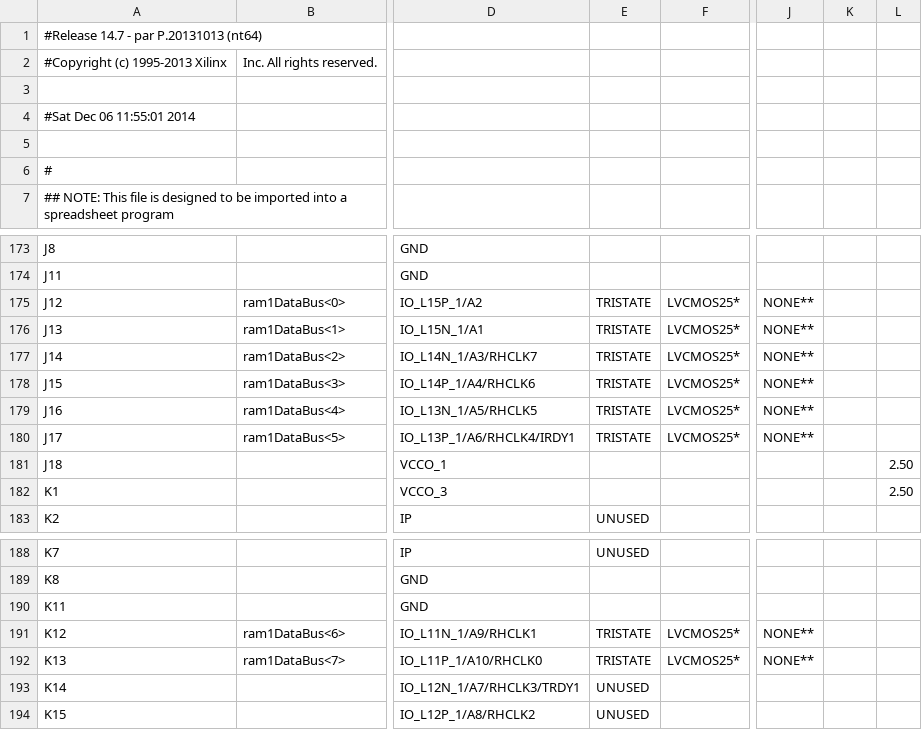
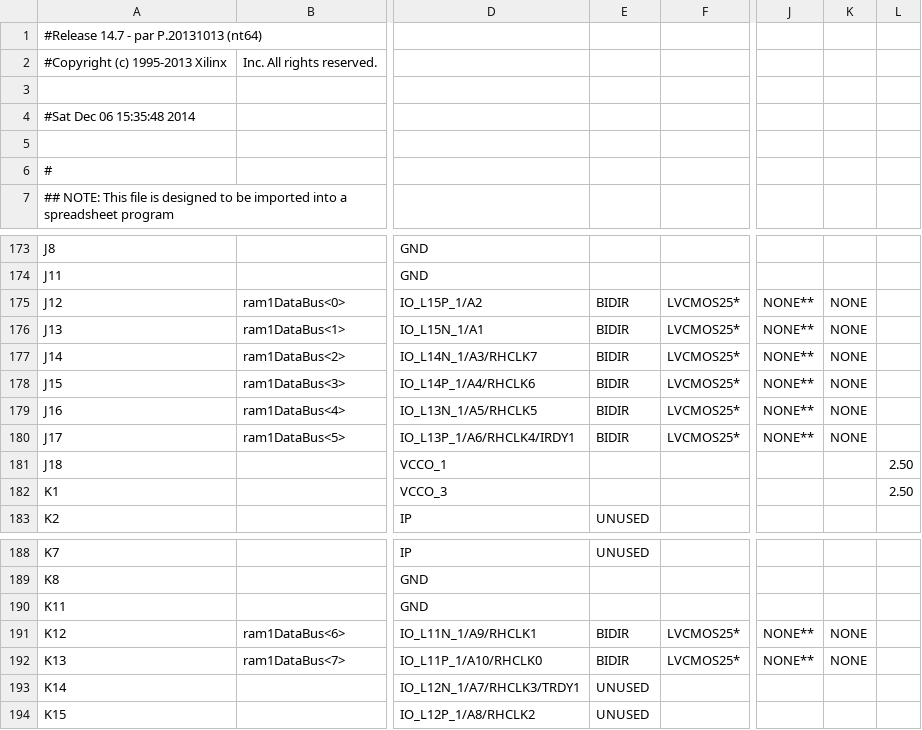
Before and after one commit to yuany12/mac-4ce255f62f1bb7056b73a762c2c42f3276f75a89, a CSV file: motherBoard_pad.csv, drawn as a sheet; only a part is shown, gaps mark what is left out; the diff names each change by its address in the sheet, - before the commit and + after, or states it on an @@ line.

```diff
--- a/motherBoard_pad.csv
+++ b/motherBoard_pad.csv
-A4: #Sat Dec 06 11:55:01 2014
+A4: #Sat Dec 06 15:35:48 2014
-E175:E180: TRISTATE
+E175:E180: BIDIR
-K175:K180: (empty)
+K175:K180: NONE
-E191:E192: TRISTATE
+E191:E192: BIDIR
-K191:K192: (empty)
+K191:K192: NONE
```
Also changed, not shown: 52 other files.
